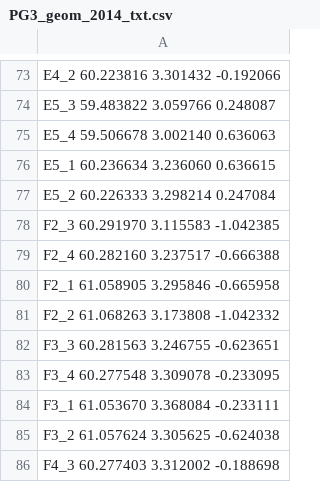
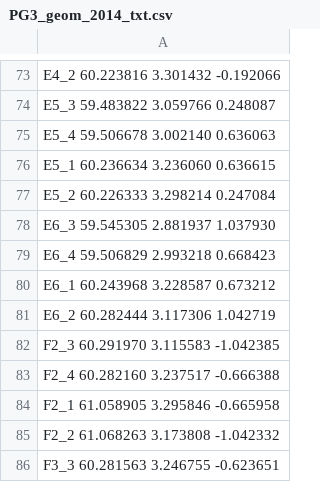
Before and after one commit to mantidproject/mantidgeometry, a CSV file: SNS/POWGEN/PG3_geom_2014_txt.csv, drawn as a sheet; only a part is shown, gaps mark what is left out; the shorter side is filled out with more unchanged rows.

Commit message:
Made up a reasonable place for E6

```diff
--- a/SNS/POWGEN/PG3_geom_2014_txt.csv
+++ b/SNS/POWGEN/PG3_geom_2014_txt.csv
@@ -77,2 +77,6 @@ E5_1     60.236634     3.236060     0.636615
 E5_2     60.226333     3.298214     0.247084
+E6_3     59.545305     2.881937     1.037930
+E6_4     59.506829     2.993218     0.668423
+E6_1     60.243968     3.228587     0.673212
+E6_2     60.282444     3.117306     1.042719
 F2_3     60.291970     3.115583     -1.042385
```
